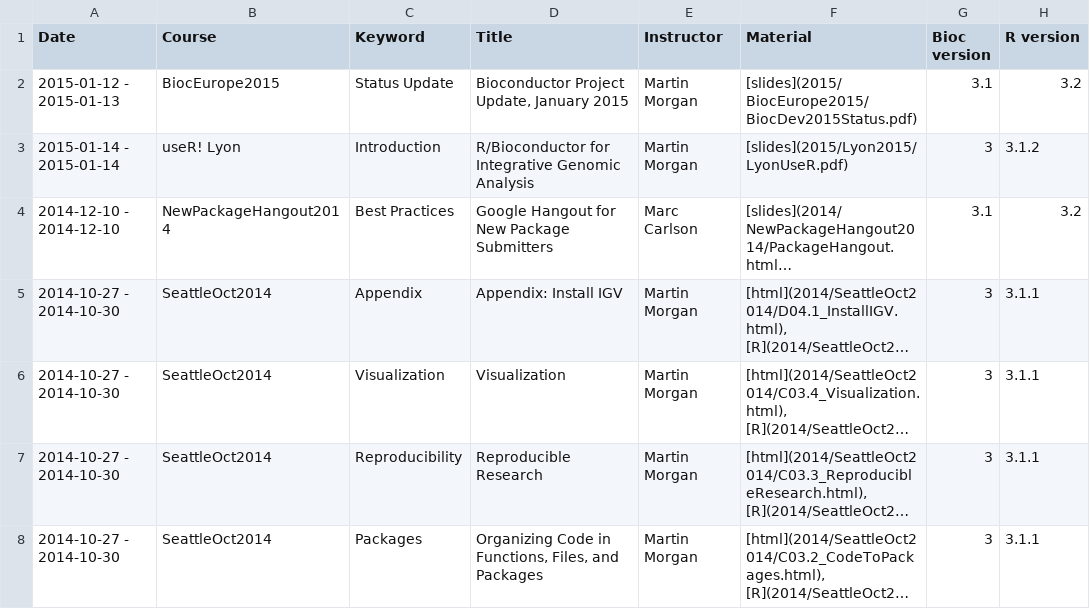
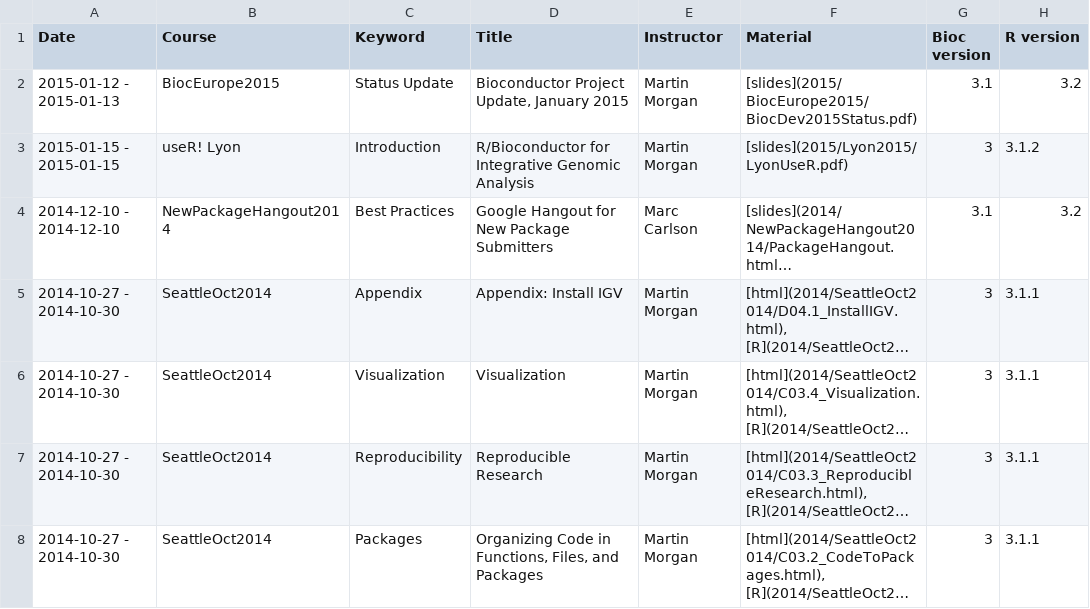
Before and after one commit to lgatto/bioconductor.org, a TSV file: etc/course_descriptions.tsv, drawn as a sheet; only a part is shown; long unchanged cells end in …; the diff names each change by its address in the sheet, - before the commit and + after, or states it on an @@ line.

```diff
--- a/etc/course_descriptions.tsv
+++ b/etc/course_descriptions.tsv
-A3 (Date): 2015-01-14 - 2015-01-14
+A3 (Date): 2015-01-15 - 2015-01-15
```
Also changed, not shown: 1 other file.
